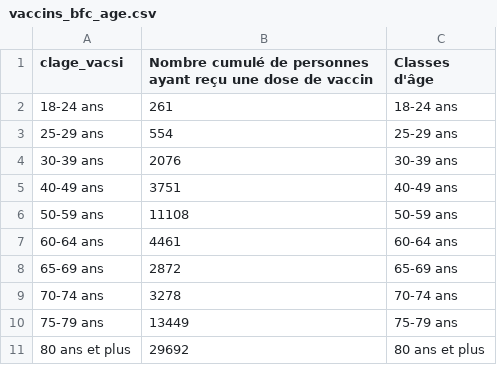
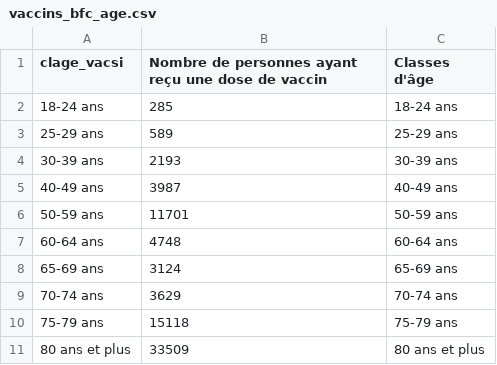
Before and after one commit to mattifaye/covid19bfc, a CSV file: vaccins_bfc_age.csv, drawn as a sheet.

```diff
--- a/vaccins_bfc_age.csv
+++ b/vaccins_bfc_age.csv
@@ -1,11 +1,11 @@
-clage_vacsi,Nombre cumulé de personnes ayant reçu une dose de vaccin,Classes d'âge
-18-24 ans,261,18-24 ans
-25-29 ans,554,25-29 ans
-30-39 ans,2076,30-39 ans
-40-49 ans,3751,40-49 ans
-50-59 ans,11108,50-59 ans
-60-64 ans,4461,60-64 ans
-65-69 ans,2872,65-69 ans
-70-74 ans,3278,70-74 ans
-75-79 ans,13449,75-79 ans
-80 ans et plus,29692,80 ans et plus
+clage_vacsi,Nombre de personnes ayant reçu une dose de vaccin,Classes d'âge
+18-24 ans,285,18-24 ans
+25-29 ans,589,25-29 ans
+30-39 ans,2193,30-39 ans
+40-49 ans,3987,40-49 ans
+50-59 ans,11701,50-59 ans
+60-64 ans,4748,60-64 ans
+65-69 ans,3124,65-69 ans
+70-74 ans,3629,70-74 ans
+75-79 ans,15118,75-79 ans
+80 ans et plus,33509,80 ans et plus
```
Also changed, not shown: evolution_vaccination_bfc.csv, tableau_vaccination_regions.csv, 3 other files.
